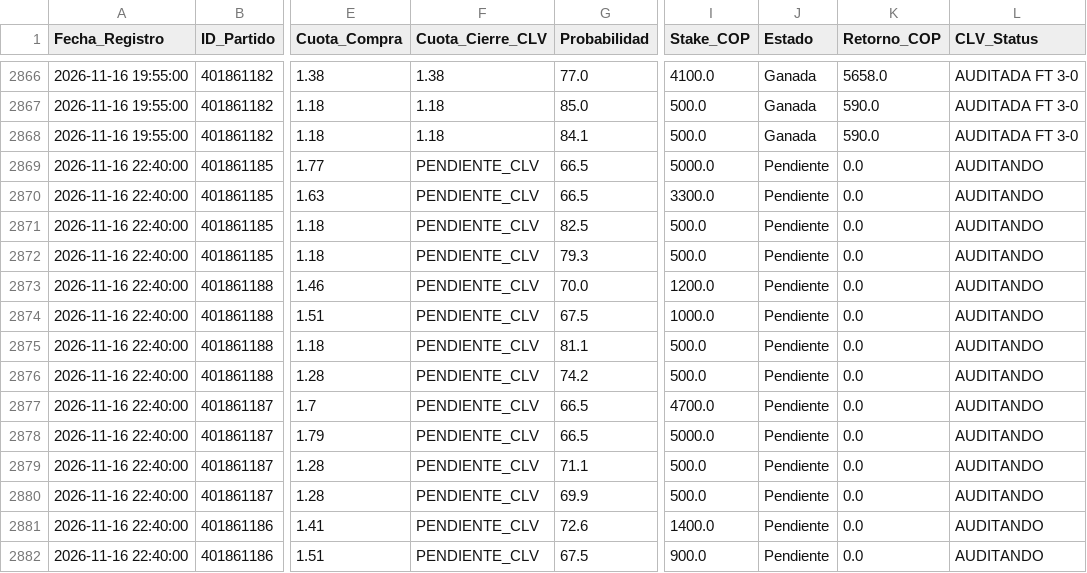
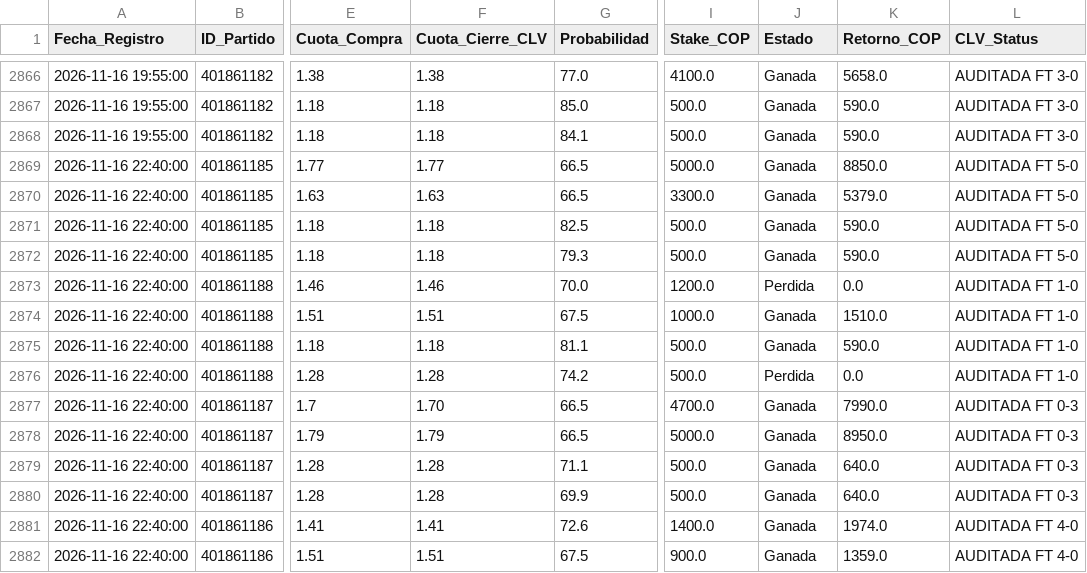
Before and after one commit to quantbetanalitica/quantbet22, a CSV file: auditoria_apuestas.csv, drawn as a sheet; only a part is shown, gaps mark what is left out; the diff covers the shown part only; the diff names each change by its address in the sheet, - before the commit and + after, or states it on an @@ line.

Commit message:
Sync auditoria_apuestas.csv (2026-11-17)

```diff
--- a/auditoria_apuestas.csv
+++ b/auditoria_apuestas.csv
-F2869 (Cuota_Cierre_CLV): PENDIENTE_CLV
+F2869 (Cuota_Cierre_CLV): 1.77
-J2869:J2872 (Estado): Pendiente
+J2869:J2872 (Estado): Ganada
-K2869 (Retorno_COP): 0.0
+K2869 (Retorno_COP): 8850.0
-L2869:L2872 (CLV_Status): AUDITANDO
+L2869:L2872 (CLV_Status): AUDITADA FT 5-0
-F2870 (Cuota_Cierre_CLV): PENDIENTE_CLV
+F2870 (Cuota_Cierre_CLV): 1.63
-K2870 (Retorno_COP): 0.0
+K2870 (Retorno_COP): 5379.0
-F2871:F2872 (Cuota_Cierre_CLV): PENDIENTE_CLV
+F2871:F2872 (Cuota_Cierre_CLV): 1.18
-K2871:K2872 (Retorno_COP): 0.0
+K2871:K2872 (Retorno_COP): 590.0
-F2873 (Cuota_Cierre_CLV): PENDIENTE_CLV
+F2873 (Cuota_Cierre_CLV): 1.46
-J2873 (Estado): Pendiente
+J2873 (Estado): Perdida
-L2873:L2876 (CLV_Status): AUDITANDO
+L2873:L2876 (CLV_Status): AUDITADA FT 1-0
-F2874 (Cuota_Cierre_CLV): PENDIENTE_CLV
+F2874 (Cuota_Cierre_CLV): 1.51
-J2874:J2875 (Estado): Pendiente
+J2874:J2875 (Estado): Ganada
-K2874 (Retorno_COP): 0.0
+K2874 (Retorno_COP): 1510.0
-F2875 (Cuota_Cierre_CLV): PENDIENTE_CLV
+F2875 (Cuota_Cierre_CLV): 1.18
-K2875 (Retorno_COP): 0.0
+K2875 (Retorno_COP): 590.0
-F2876 (Cuota_Cierre_CLV): PENDIENTE_CLV
+F2876 (Cuota_Cierre_CLV): 1.28
-J2876 (Estado): Pendiente
+J2876 (Estado): Perdida
-F2877 (Cuota_Cierre_CLV): PENDIENTE_CLV
+F2877 (Cuota_Cierre_CLV): 1.70
-J2877:J2882 (Estado): Pendiente
+J2877:J2882 (Estado): Ganada
-K2877 (Retorno_COP): 0.0
+K2877 (Retorno_COP): 7990.0
-L2877:L2880 (CLV_Status): AUDITANDO
+L2877:L2880 (CLV_Status): AUDITADA FT 0-3
-F2878 (Cuota_Cierre_CLV): PENDIENTE_CLV
+F2878 (Cuota_Cierre_CLV): 1.79
-K2878 (Retorno_COP): 0.0
+K2878 (Retorno_COP): 8950.0
-F2879:F2880 (Cuota_Cierre_CLV): PENDIENTE_CLV
+F2879:F2880 (Cuota_Cierre_CLV): 1.28
-K2879:K2880 (Retorno_COP): 0.0
+K2879:K2880 (Retorno_COP): 640.0
-F2881 (Cuota_Cierre_CLV): PENDIENTE_CLV
+F2881 (Cuota_Cierre_CLV): 1.41
-K2881 (Retorno_COP): 0.0
+K2881 (Retorno_COP): 1974.0
-L2881:L2882 (CLV_Status): AUDITANDO
+L2881:L2882 (CLV_Status): AUDITADA FT 4-0
-F2882 (Cuota_Cierre_CLV): PENDIENTE_CLV
+F2882 (Cuota_Cierre_CLV): 1.51
-K2882 (Retorno_COP): 0.0
+K2882 (Retorno_COP): 1359.0
```
Also changed, not shown: 4 removed rows and 7 edited cells elsewhere in this file.
